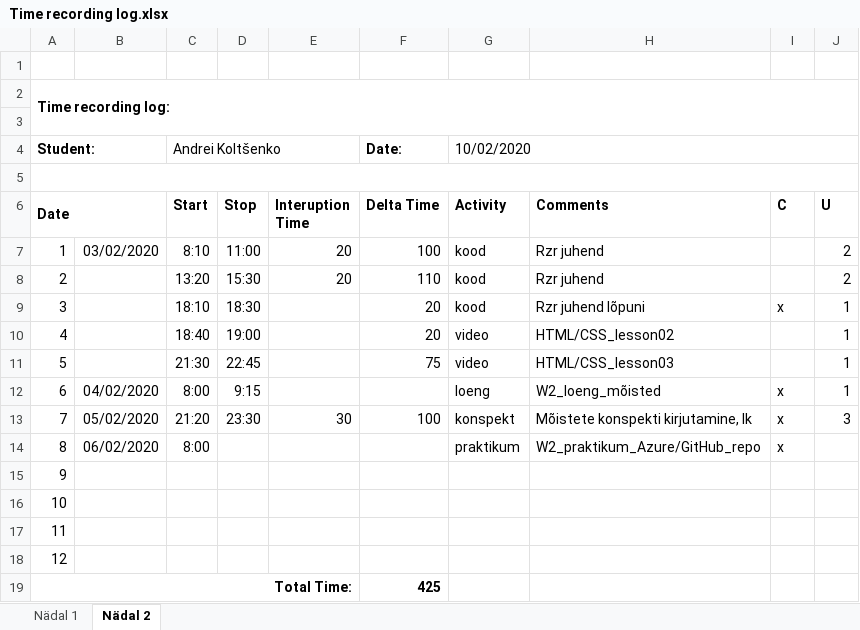
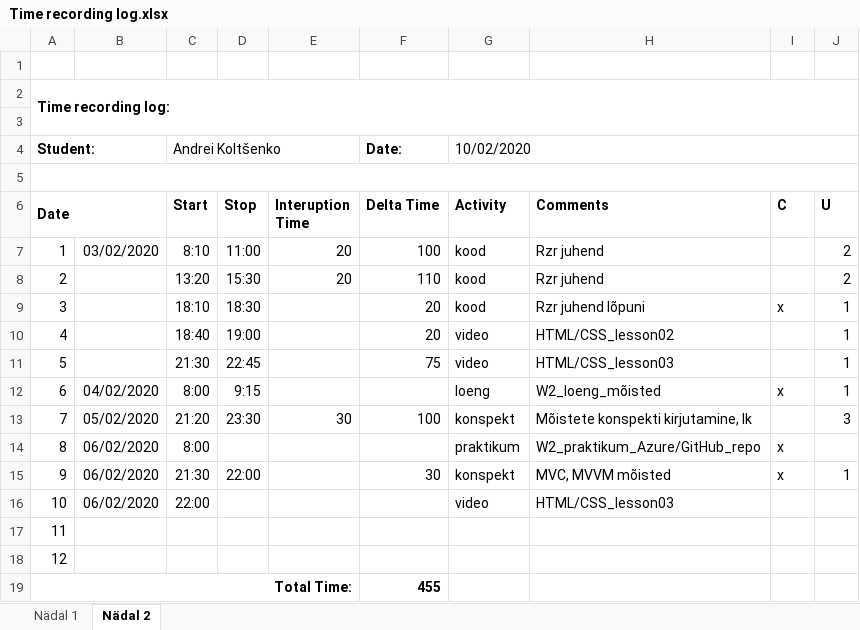
Before and after one commit to deba55er/HomeWorks, an Excel workbook: Time recording log.xlsx, sheet Nädal 2, drawn as a sheet; values as stored, in another font and other column widths than the file's, no borders; the diff names each change by its address in the sheet, - before the commit and + after, or states it on an @@ line.

Commit message:
TimeLog update

```diff
--- a/Time recording log.xlsx (sheet Nädal 2)
+++ b/Time recording log.xlsx (sheet Nädal 2)
-I13 (C): x
+I13 (C): (empty)
-B15:B16: (empty)
+B15:B16: 06/02/2020
-C15 (Start): (empty)
+C15 (Start): 21:30
-D15 (Stop): (empty)
+D15 (Stop): 22:00
-F15 (Delta Time): (empty)
+F15 (Delta Time): 30
-G15 (Activity): (empty)
+G15 (Activity): konspekt
-H15 (Comments): (empty)
+H15 (Comments): MVC, MVVM mõisted
-I15 (C): (empty)
+I15 (C): x
-J15 (U): (empty)
+J15 (U): 1
-C16 (Start): (empty)
+C16 (Start): 22:00
-G16 (Activity): (empty)
+G16 (Activity): video
-H16 (Comments): (empty)
+H16 (Comments): HTML/CSS_lesson03
-F19 (Delta Time): 425
+F19 (Delta Time): 455
```
